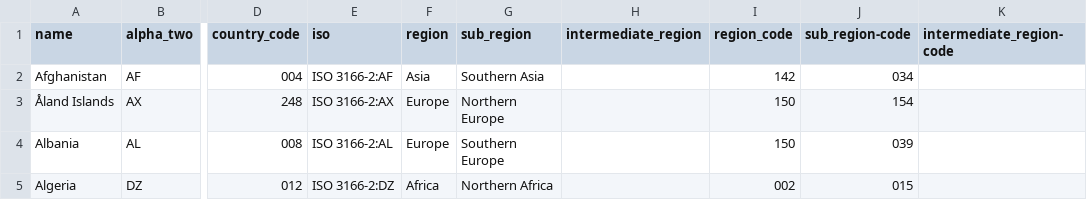
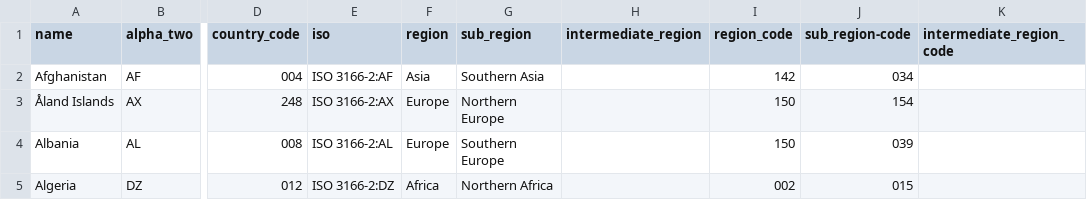
Before and after one commit to ferocemarcello/sports_team_data_model, a CSV file: dbt/seeds/country_codes.csv, drawn as a sheet; only a part is shown, gaps mark what is left out; the diff names each change by its address in the sheet, - before the commit and + after, or states it on an @@ line.

Commit message:
work on seeds

```diff
--- a/dbt/seeds/country_codes.csv
+++ b/dbt/seeds/country_codes.csv
-K1: intermediate_region-code
+K1: intermediate_region_code
```
Also changed, not shown: 12 other files.
